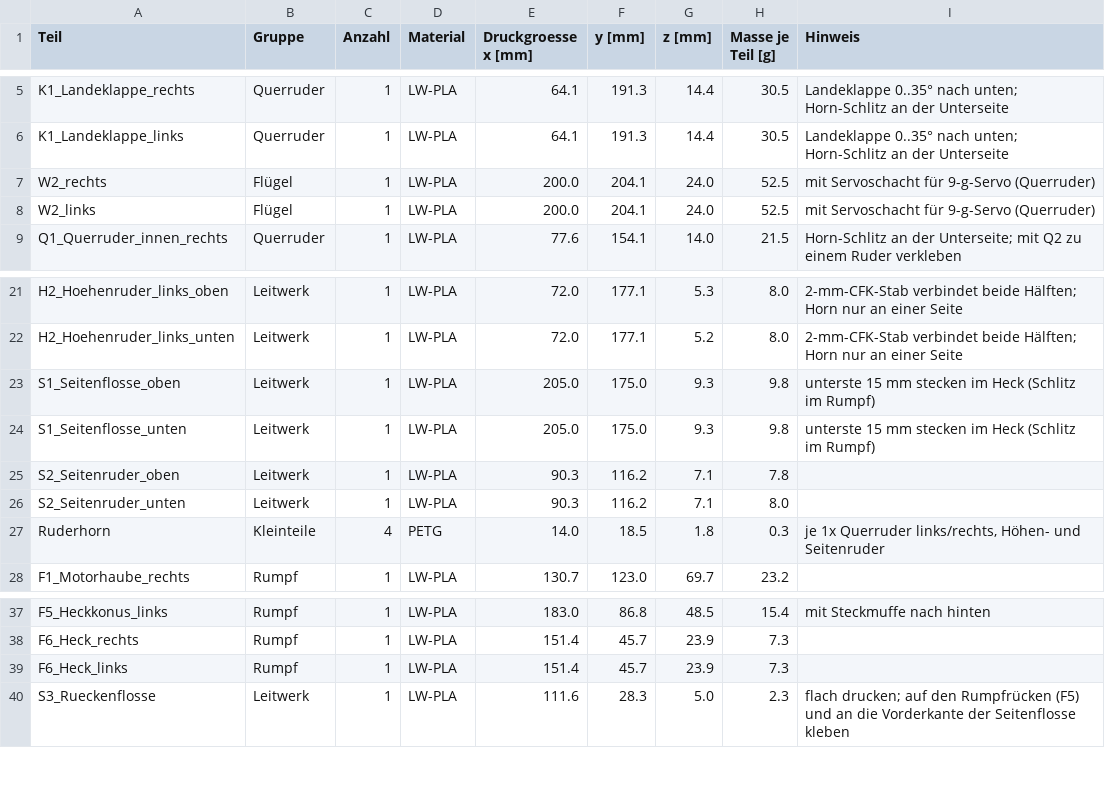
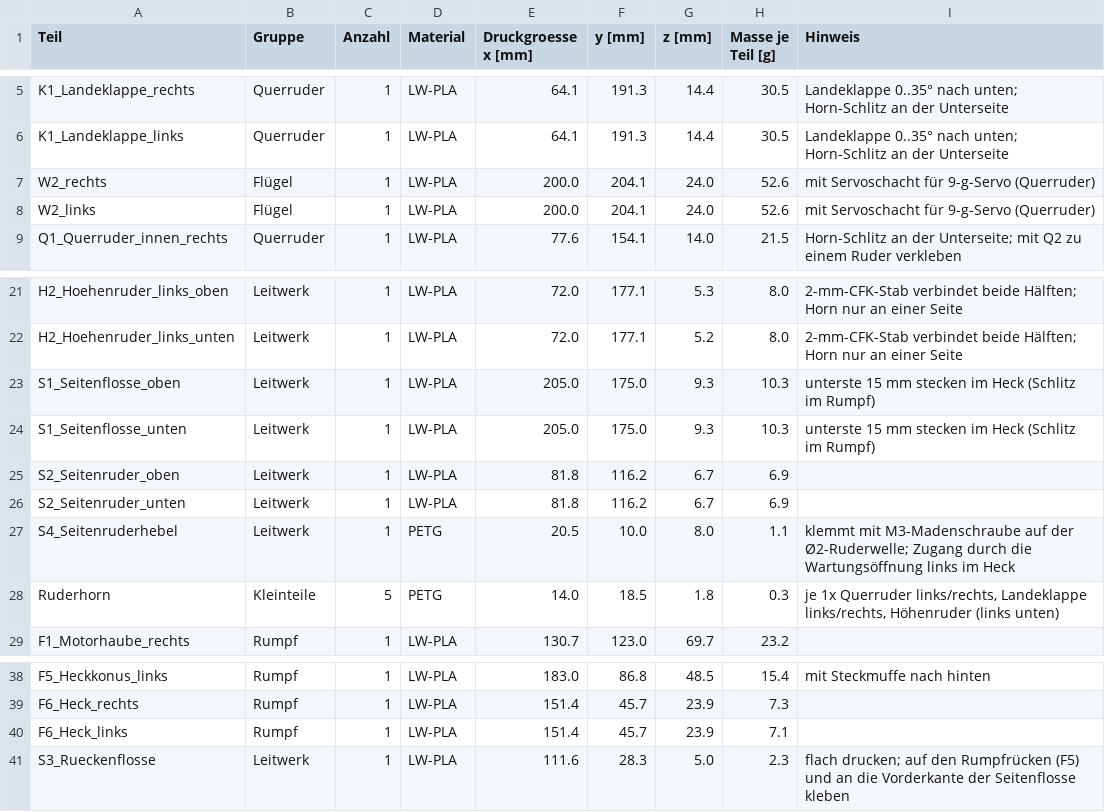
Before and after one commit to JonnyTheK1d/3D_Druck_RC_Flugzeug, a CSV file: docs/stueckliste.csv, drawn as a sheet; only a part is shown, gaps mark what is left out.

```diff
--- a/docs/stueckliste.csv
+++ b/docs/stueckliste.csv
@@ -6,4 +6,4 @@ K1_Landeklappe_rechts;Querruder;1;LW-PLA;64.1;191.3;14.4;30.5;"Landeklappe 0..35
 K1_Landeklappe_links;Querruder;1;LW-PLA;64.1;191.3;14.4;30.5;"Landeklappe 0..35° nach unten; Horn-Schlitz an der Unterseite"
-W2_rechts;Flügel;1;LW-PLA;200.0;204.1;24.0;52.5;mit Servoschacht für 9-g-Servo (Querruder)
-W2_links;Flügel;1;LW-PLA;200.0;204.1;24.0;52.5;mit Servoschacht für 9-g-Servo (Querruder)
+W2_rechts;Flügel;1;LW-PLA;200.0;204.1;24.0;52.6;mit Servoschacht für 9-g-Servo (Querruder)
+W2_links;Flügel;1;LW-PLA;200.0;204.1;24.0;52.6;mit Servoschacht für 9-g-Servo (Querruder)
 Q1_Querruder_innen_rechts;Querruder;1;LW-PLA;77.6;154.1;14.0;21.5;"Horn-Schlitz an der Unterseite; mit Q2 zu einem Ruder verkleben"
@@ -22,7 +22,8 @@ H2_Hoehenruder_links_oben;Leitwerk;1;LW-PLA;72.0;177.1;5.3;8.0;"2-mm-CFK-Stab ve
 H2_Hoehenruder_links_unten;Leitwerk;1;LW-PLA;72.0;177.1;5.2;8.0;"2-mm-CFK-Stab verbindet beide Hälften; Horn nur an einer Seite"
-S1_Seitenflosse_oben;Leitwerk;1;LW-PLA;205.0;175.0;9.3;9.8;unterste 15 mm stecken im Heck (Schlitz im Rumpf)
-S1_Seitenflosse_unten;Leitwerk;1;LW-PLA;205.0;175.0;9.3;9.8;unterste 15 mm stecken im Heck (Schlitz im Rumpf)
-S2_Seitenruder_oben;Leitwerk;1;LW-PLA;90.3;116.2;7.1;7.8;
-S2_Seitenruder_unten;Leitwerk;1;LW-PLA;90.3;116.2;7.1;8.0;
-Ruderhorn;Kleinteile;4;PETG;14.0;18.5;1.8;0.3;je 1x Querruder links/rechts, Höhen- und Seitenruder
+S1_Seitenflosse_oben;Leitwerk;1;LW-PLA;205.0;175.0;9.3;10.3;unterste 15 mm stecken im Heck (Schlitz im Rumpf)
+S1_Seitenflosse_unten;Leitwerk;1;LW-PLA;205.0;175.0;9.3;10.3;unterste 15 mm stecken im Heck (Schlitz im Rumpf)
+S2_Seitenruder_oben;Leitwerk;1;LW-PLA;81.8;116.2;6.7;6.9;
+S2_Seitenruder_unten;Leitwerk;1;LW-PLA;81.8;116.2;6.7;6.9;
+S4_Seitenruderhebel;Leitwerk;1;PETG;20.5;10.0;8.0;1.1;"klemmt mit M3-Madenschraube auf der Ø2-Ruderwelle; Zugang durch die Wartungsöffnung links im Heck"
+Ruderhorn;Kleinteile;5;PETG;14.0;18.5;1.8;0.3;je 1x Querruder links/rechts, Landeklappe links/rechts, Höhenruder (links unten)
 F1_Motorhaube_rechts;Rumpf;1;LW-PLA;130.7;123.0;69.7;23.2;
@@ -38,3 +39,3 @@ F5_Heckkonus_links;Rumpf;1;LW-PLA;183.0;86.8;48.5;15.4;mit Steckmuffe nach hinte
 F6_Heck_rechts;Rumpf;1;LW-PLA;151.4;45.7;23.9;7.3;
-F6_Heck_links;Rumpf;1;LW-PLA;151.4;45.7;23.9;7.3;
+F6_Heck_links;Rumpf;1;LW-PLA;151.4;45.7;23.9;7.1;
 S3_Rueckenflosse;Leitwerk;1;LW-PLA;111.6;28.3;5.0;2.3;"flach drucken; auf den Rumpfrücken (F5) und an die Vorderkante der Seitenflosse kleben"
```
Also changed, not shown: 55 other files.
